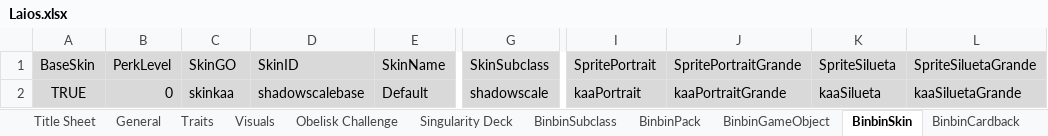
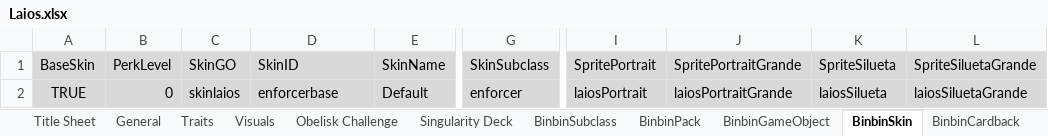
Before and after one commit to binbinmods/Laios, an Excel workbook: Laios.xlsx, sheet BinbinSkin, drawn as a sheet; only a part is shown, gaps mark what is left out; values as stored, in another font and other column widths than the file's, no borders; charts and pictures not drawn; the diff names each change by its address in the sheet, - before the commit and + after, or states it on an @@ line.

```diff
--- a/Laios.xlsx (sheet BinbinSkin)
+++ b/Laios.xlsx (sheet BinbinSkin)
-C2 (SkinGO): skinkaa
+C2 (SkinGO): skinlaios
-D2 (SkinID): shadowscalebase
+D2 (SkinID): enforcerbase
-G2 (SkinSubclass): shadowscale
+G2 (SkinSubclass): enforcer
-I2 (SpritePortrait): kaaPortrait
+I2 (SpritePortrait): laiosPortrait
-J2 (SpritePortraitGrande): kaaPortraitGrande
+J2 (SpritePortraitGrande): laiosPortraitGrande
-K2 (SpriteSilueta): kaaSilueta
+K2 (SpriteSilueta): laiosSilueta
-L2 (SpriteSiluetaGrande): kaaSiluetaGrande
+L2 (SpriteSiluetaGrande): laiosSiluetaGrande
```
Also changed, not shown: sheet BinbinSubclass, sheet BinbinTraits, sheet Singularity Deck, sheet General, sheet Traits, sheet BinbinPack, 4 more sheets, formulas that keep their value, hidden cells, 23 other files.
